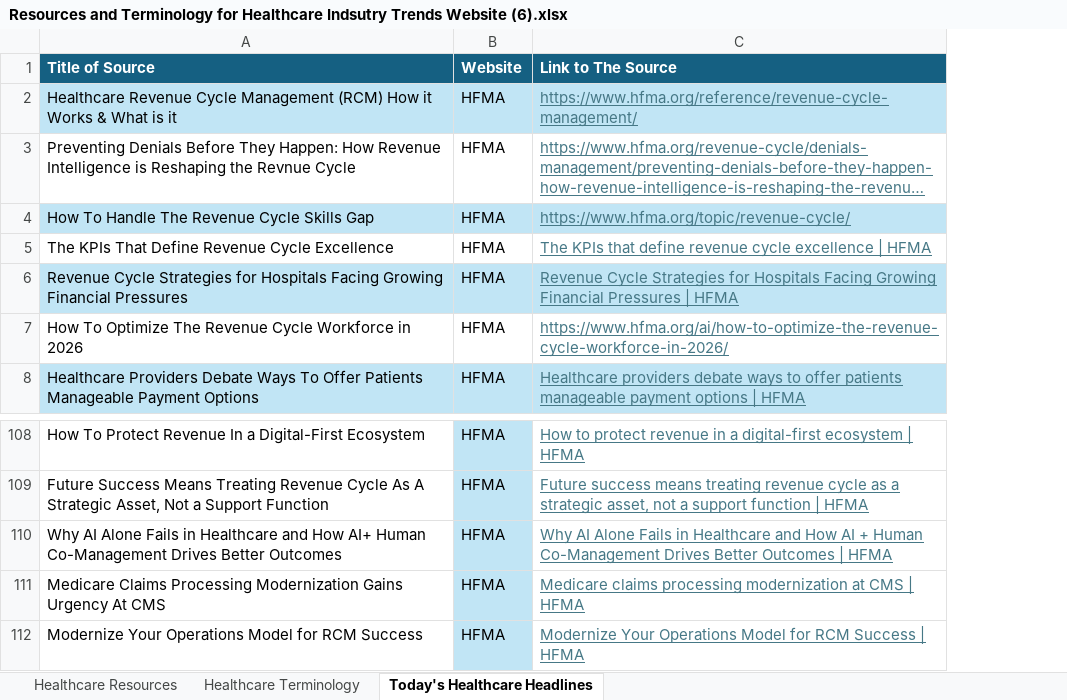
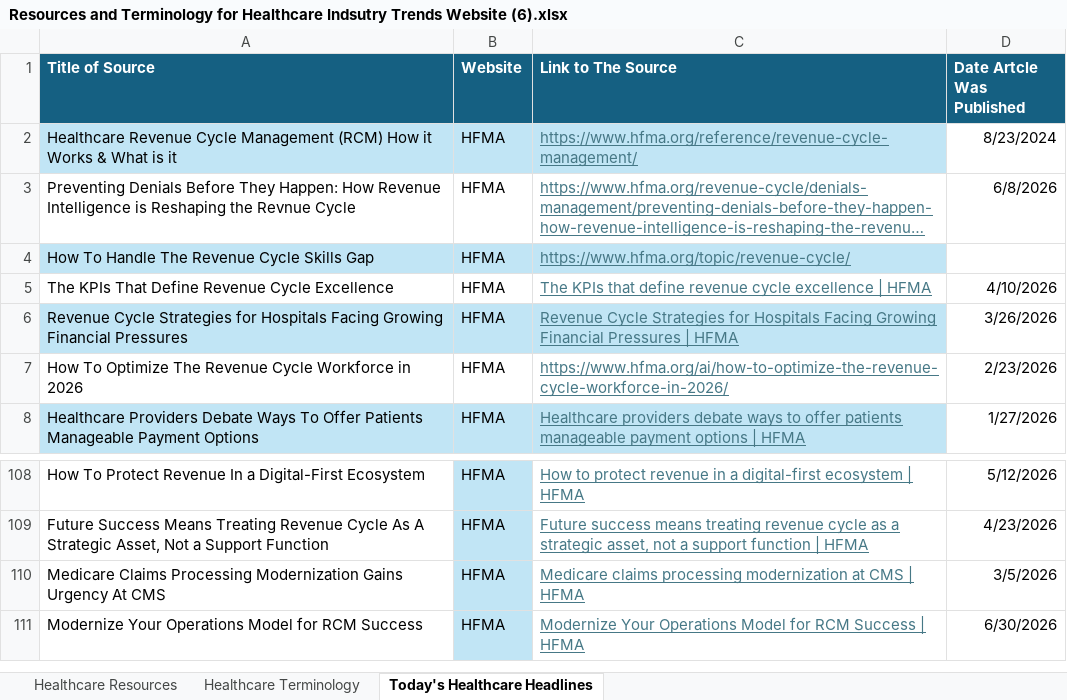
Before and after one commit to jackdecicco33-droid/Healthcare-Industry-Trends-Prototype, an Excel workbook: data/Resources and Terminology for Healthcare Indsutry Trends Website (6).xlsx, sheet Today's Healthcare Headlines, drawn as a sheet; only a part is shown, gaps mark what is left out; long unchanged cells end in …; values as stored, in another font and other column widths than the file's, no borders; table styles not drawn; removed rows and columns are numbered as before the commit, all else as after; the diff names each change by its address in the sheet, - before the commit and + after, or states it on an @@ line.

Commit message:
Fix dynamic supporting healthcare headlines

```diff
--- a/data/Resources and Terminology for Healthcare Indsutry Trends Website (6).xlsx (sheet Today's Healthcare Headlines)
+++ b/data/Resources and Terminology for Healthcare Indsutry Trends Website (6).xlsx (sheet Today's Healthcare Headlines)
+column D (Date Artcle Was Published), rows 2-8: 8/23/2024 | 6/8/2026 |  | 4/10/2026 | 3/26/2026 | 2/23/2026 | 1/27/2026; rows 108-111: 5/12/2026 | 4/23/2026 | 3/5/2026 | 6/30/2026
-row 110: Why AI Alone Fails in Healthcare and How AI+ Human Co-Management Drives Better Outcomes | HFMA | Why AI Alone Fails in Healthcare and How AI + Human Co-Management Drives Better Outcomes | HFMA
```
Also changed, not shown: 8 other files.
